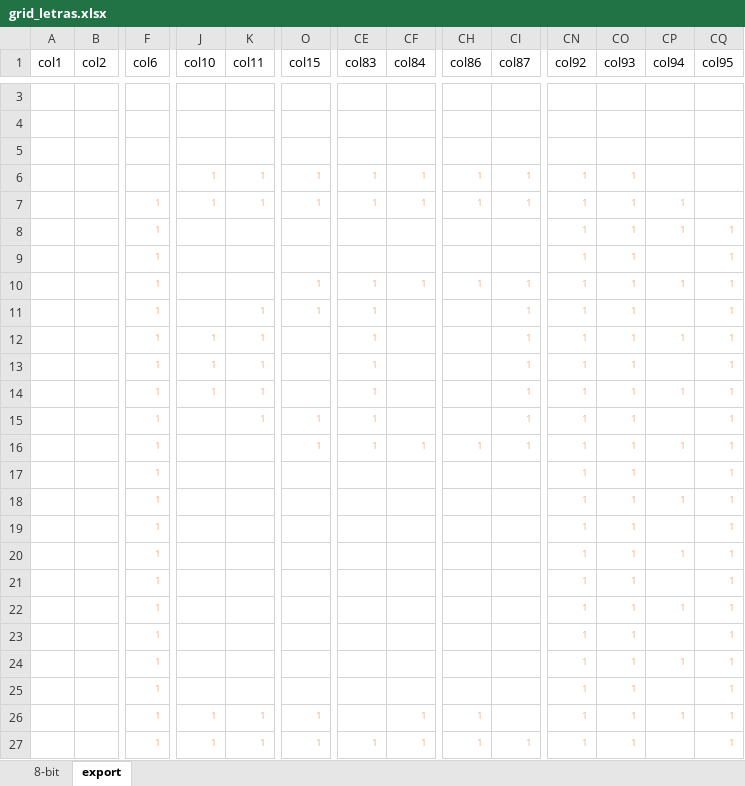
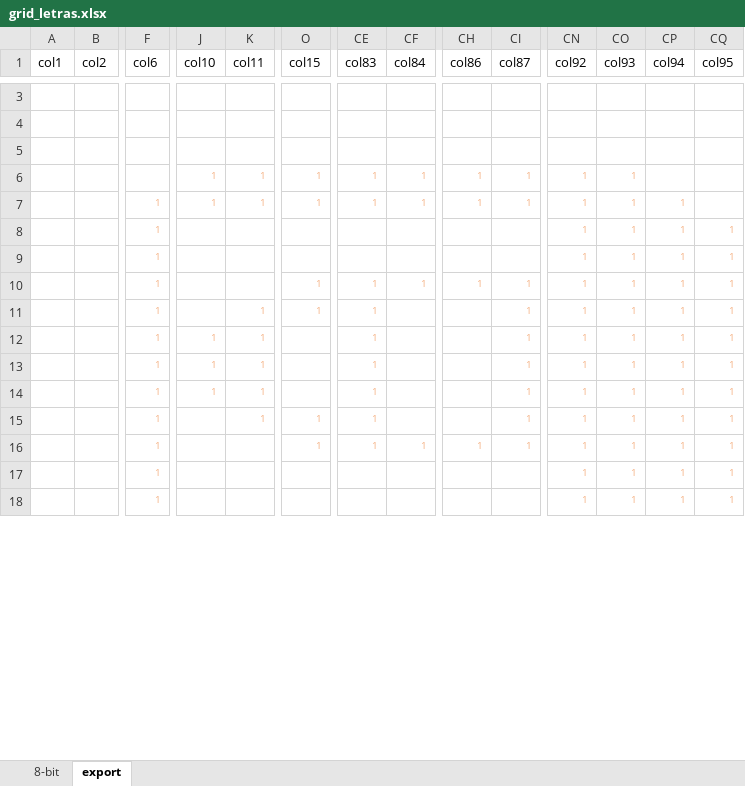
Before and after one commit to tchiluanda/garantias, an Excel workbook: prep-historias/grid_letras.xlsx, sheet export, drawn as a sheet; only a part is shown, gaps mark what is left out; the shorter side is filled out with more unchanged rows; values as stored, in another font and other column widths than the file's, no borders; conditional formats not drawn; removed rows and columns are numbered as before the commit, all else as after; rows hold the shown columns only; the diff covers the shown part only; the diff names each change by its address in the sheet, - before the commit and + after, or states it on an @@ line.

```diff
--- a/prep-historias/grid_letras.xlsx (sheet export)
+++ b/prep-historias/grid_letras.xlsx (sheet export)
-CP9 (col94): (empty)
+CP9 (col94): 1
-CP11 (col94): (empty)
+CP11 (col94): 1
-CP13 (col94): (empty)
+CP13 (col94): 1
-CP15 (col94): (empty)
+CP15 (col94): 1
-row 17:  |  | 1 |  |  |  |  |  |  |  | 1 | 1 |  | 1
@@ row 18 moved to row 19: 1 @@
-row 19:  |  | 1 |  |  |  |  |  |  |  | 1 | 1 |  | 1
-row 21:  |  | 1 |  |  |  |  |  |  |  | 1 | 1 |  | 1
@@ row 22 moved to row 21: 1 @@
-row 23:  |  | 1 |  |  |  |  |  |  |  | 1 | 1 |  | 1
@@ row 24 moved to row 22: 1 @@
-row 25:  |  | 1 |  |  |  |  |  |  |  | 1 | 1 |  | 1
-row 27:  |  | 1 | 1 | 1 | 1 | 1 | 1 | 1 | 1 | 1 | 1 |  | 1
```
Also changed, not shown: 13 added rows, 6 removed rows, 6 moved rows and 25 edited cells elsewhere in this sheet, 6 other files.
